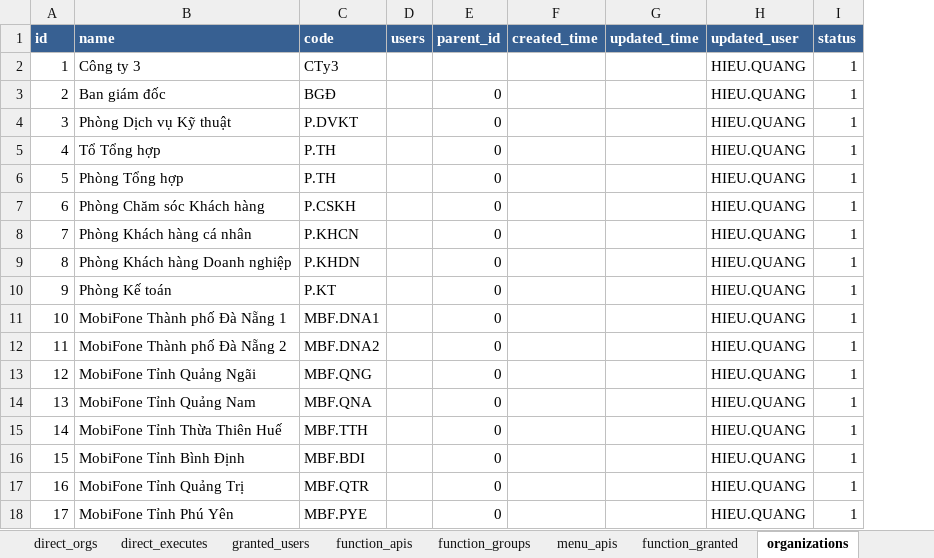
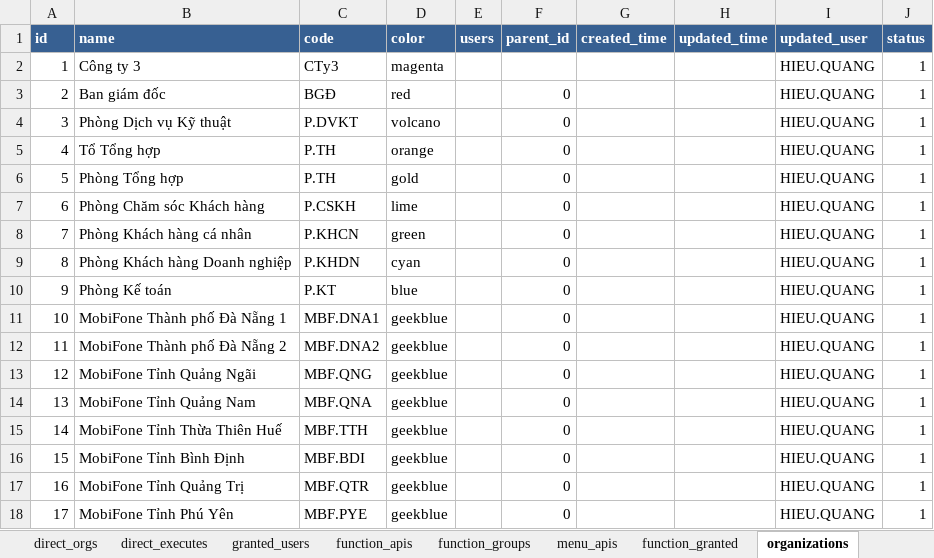
Before and after one commit to nvdinh185/leader-direct, an Excel workbook: db/excel/api-function-granted-users-cdld.xlsx, sheet organizations, drawn as a sheet; values as stored, in another font and other column widths than the file's, no borders; the diff names each change by its address in the sheet, - before the commit and + after, or states it on an @@ line.

```diff
--- a/db/excel/api-function-granted-users-cdld.xlsx (sheet organizations)
+++ b/db/excel/api-function-granted-users-cdld.xlsx (sheet organizations)
+column D (color), rows 2-18: magenta | red | volcano | orange | gold | lime | green | cyan | blue | geekblue | geekblue | geekblue | geekblue | geekblue | geekblue | geekblue | geekblue
```
Also changed, not shown: sheet leader_direct, sheet categories, 24 other files.
